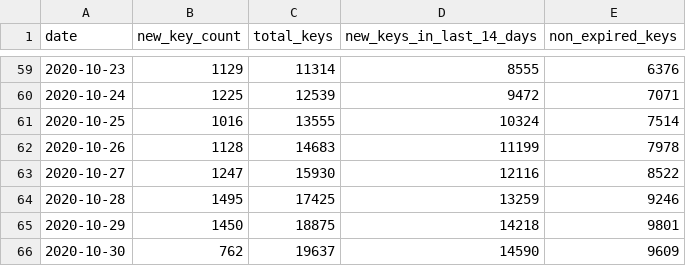
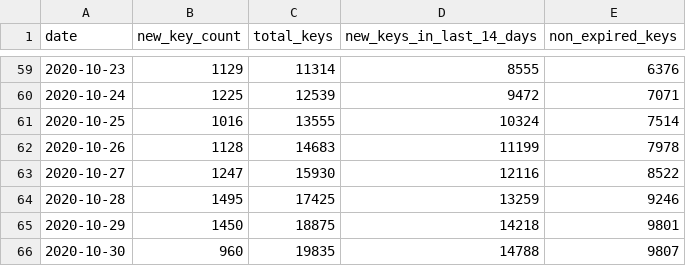
Before and after one commit to sledilnik/cwa-scrape, a CSV file: data/SI/keycount.csv, drawn as a sheet; only a part is shown, gaps mark what is left out.

```diff
--- a/data/SI/keycount.csv
+++ b/data/SI/keycount.csv
@@ -65,2 +65,2 @@ date,new_key_count,total_keys,new_keys_in_last_14_days,non_expired_keys
 2020-10-29,1450,18875,14218,9801
-2020-10-30,762,19637,14590,9609
+2020-10-30,960,19835,14788,9807
```
Also changed, not shown: 5 other files.
